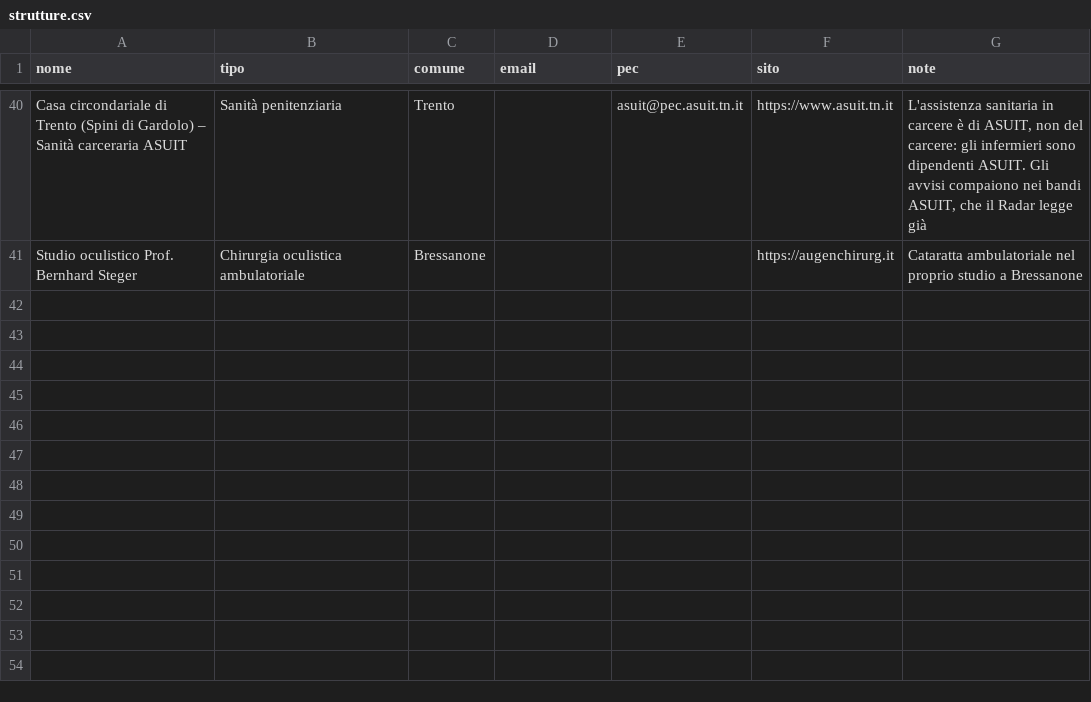
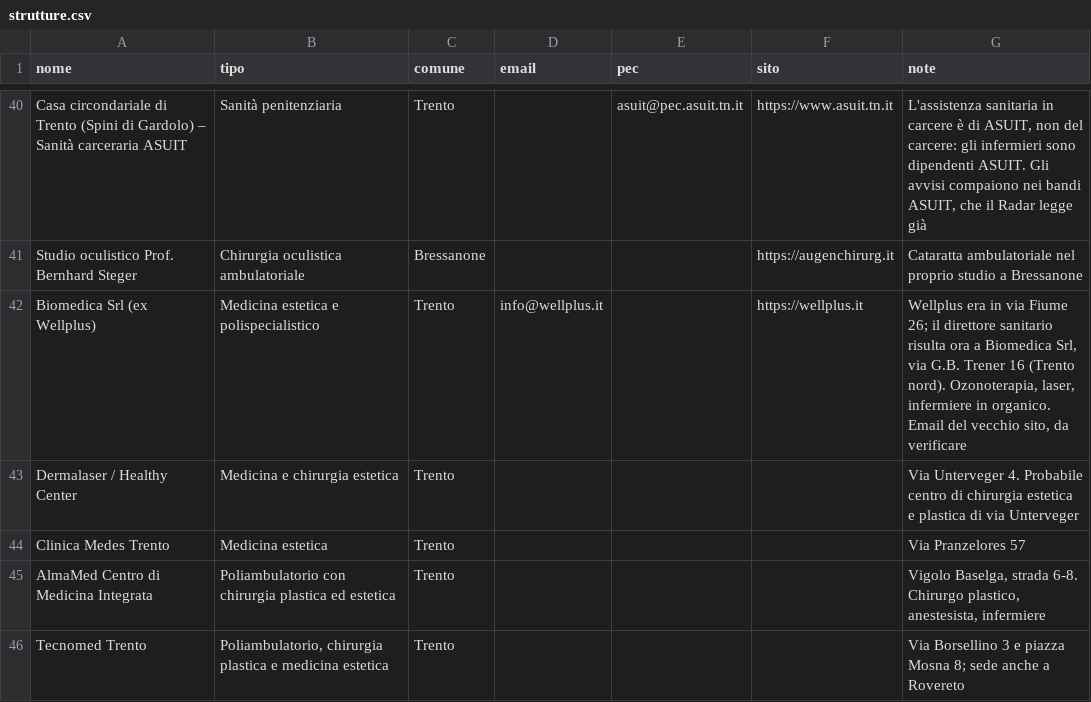
Before and after one commit to michaelpanicolhstudio-sys/radar-infermiere, a CSV file: data/strutture.csv, drawn as a sheet; only a part is shown, gaps mark what is left out; the diff names each change by its address in the sheet, - before the commit and + after, or states it on an @@ line.

```diff
--- a/data/strutture.csv
+++ b/data/strutture.csv
+row 42: Biomedica Srl (ex Wellplus) | Medicina estetica e polispecialistico | Trento | info@wellplus.it |  | https://wellplus.it | Wellplus era in via Fiume 26; il direttore sanitario risulta ora a Biomedica Srl, via G.B. Trener 16 (Trento nord). Ozonoterapia, laser, infermiere in organico. Email del vecchio sito, da verificare
+row 43: Dermalaser / Healthy Center | Medicina e chirurgia estetica | Trento |  |  |  | Via Unterveger 4. Probabile centro di chirurgia estetica e plastica di via Unterveger
+row 44: Clinica Medes Trento | Medicina estetica | Trento |  |  |  | Via Pranzelores 57
+row 45: AlmaMed Centro di Medicina Integrata | Poliambulatorio con chirurgia plastica ed estetica | Trento |  |  |  | Vigolo Baselga, strada 6-8. Chirurgo plastico, anestesista, infermiere
+row 46: Tecnomed Trento | Poliambulatorio, chirurgia plastica e medicina estetica | Trento |  |  |  | Via Borsellino 3 e piazza Mosna 8; sede anche a Rovereto
```
